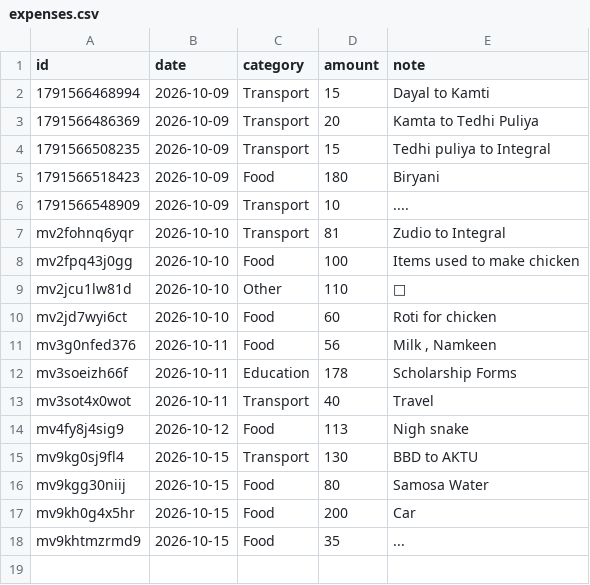
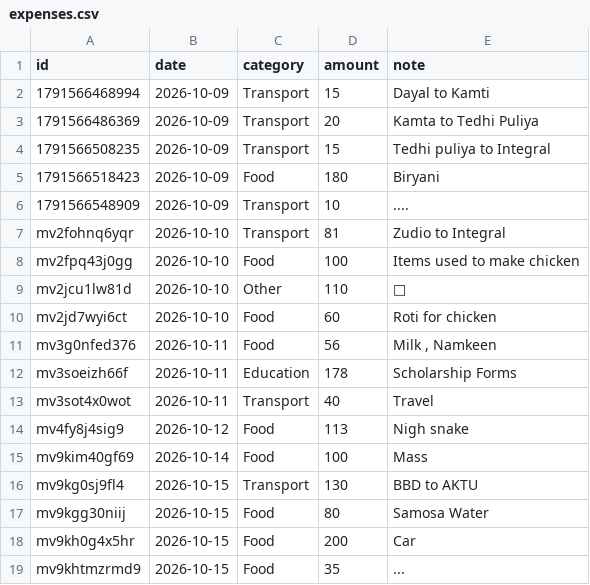
Before and after one commit to rohit077700777077/spend-tracker, a CSV file: data/expenses.csv, drawn as a sheet; the diff names each change by its address in the sheet, - before the commit and + after, or states it on an @@ line.

Commit message:
Update expenses 2026-10-15T13:22:01.032Z

```diff
--- a/data/expenses.csv
+++ b/data/expenses.csv
+row 15: mv9kim40gf69 | 2026-10-14 | Food | 100 | Mass
```
